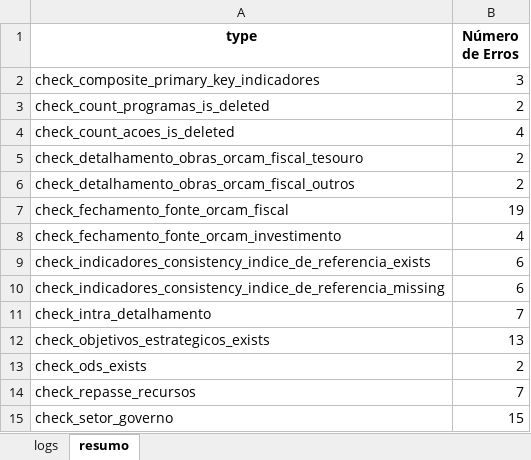
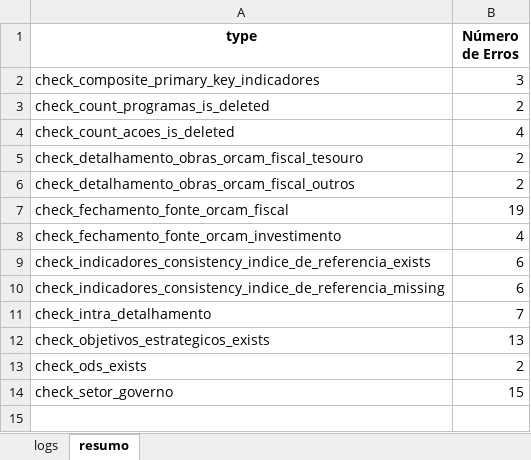
Before and after one commit to splor-mg/checks-planejamento-report, an Excel workbook: data/checks-planejamento.xlsx, sheet resumo, drawn as a sheet; values as stored, in another font and other column widths than the file's, no borders; the diff names each change by its address in the sheet, - before the commit and + after, or states it on an @@ line.

```diff
--- a/data/checks-planejamento.xlsx (sheet resumo)
+++ b/data/checks-planejamento.xlsx (sheet resumo)
-row 14: check_repasse_recursos | 7
```
Also changed, not shown: sheet logs, data/dados_sigplan_2027/programas_planejamento.xlsx, data/dados_sisor_2027/base_categoria_pessoal.xlsx, 18 other files.
